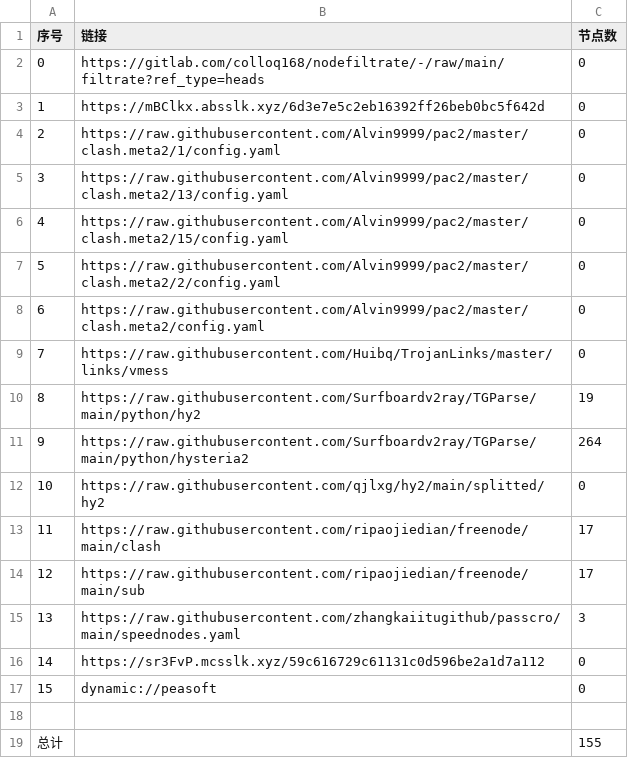
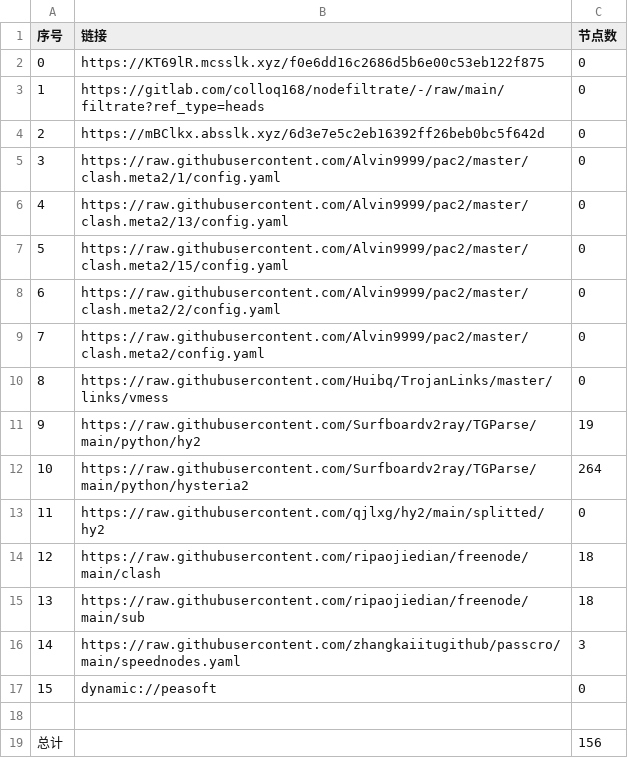
Before and after one commit to xiao99qiao/NoMoreWalls, a CSV file: list_result.csv, drawn as a sheet; removed rows and columns are numbered as before the commit, all else as after; the diff names each change by its address in the sheet, - before the commit and + after, or states it on an @@ line.

```diff
--- a/list_result.csv
+++ b/list_result.csv
+row 2: 0 | https://KT69lR.mcsslk.xyz/f0e6dd16c2686d5b6e00c53eb122f875 | 0
@@ column A (序号) renumbered between rows 3 and 16 @@
-C14:C15 (节点数): 17
+C14:C15 (节点数): 18
-row 16: 14 | https://sr3FvP.mcsslk.xyz/59c616729c61131c0d596be2a1d7a112 | 0
-C19 (节点数): 155
+C19 (节点数): 156
```
Also changed, not shown: 20 other files.
